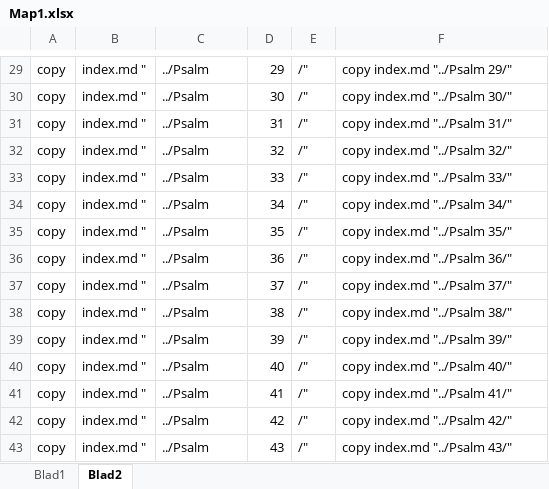
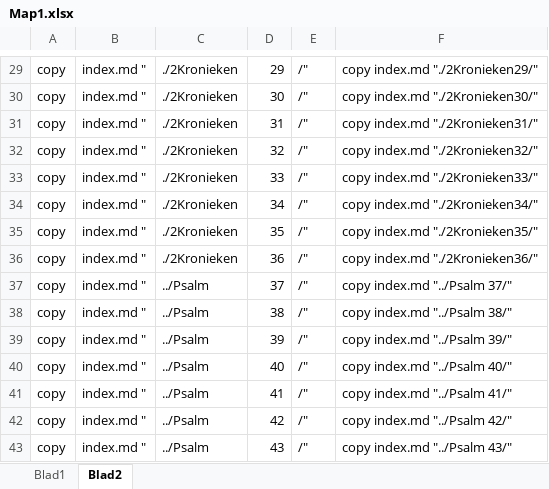
Before and after one commit to matthewhenry1662/matthewhenry1662.github.io, an Excel workbook: _sources/Map1.xlsx, sheet Blad2, drawn as a sheet; only a part is shown, gaps mark what is left out; values as stored, in another font and other column widths than the file's, no borders; the diff covers the shown part only; the diff names each change by its address in the sheet, - before the commit and + after, or states it on an @@ line.

```diff
--- a/_sources/Map1.xlsx (sheet Blad2)
+++ b/_sources/Map1.xlsx (sheet Blad2)
-C29:C36: ../Psalm
+C29:C36: ./2Kronieken
-F29: copy index.md "../Psalm 29/"
+F29: copy index.md "./2Kronieken29/"
-F30: copy index.md "../Psalm 30/"
+F30: copy index.md "./2Kronieken30/"
-F31: copy index.md "../Psalm 31/"
+F31: copy index.md "./2Kronieken31/"
-F32: copy index.md "../Psalm 32/"
+F32: copy index.md "./2Kronieken32/"
-F33: copy index.md "../Psalm 33/"
+F33: copy index.md "./2Kronieken33/"
-F34: copy index.md "../Psalm 34/"
+F34: copy index.md "./2Kronieken34/"
-F35: copy index.md "../Psalm 35/"
+F35: copy index.md "./2Kronieken35/"
-F36: copy index.md "../Psalm 36/"
+F36: copy index.md "./2Kronieken36/"
```
Also changed, not shown: 56 edited cells elsewhere in this sheet, sheet Blad1.
